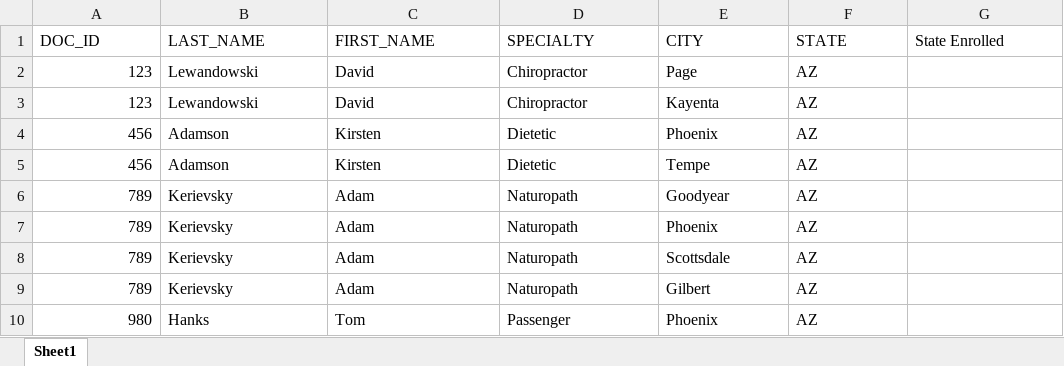
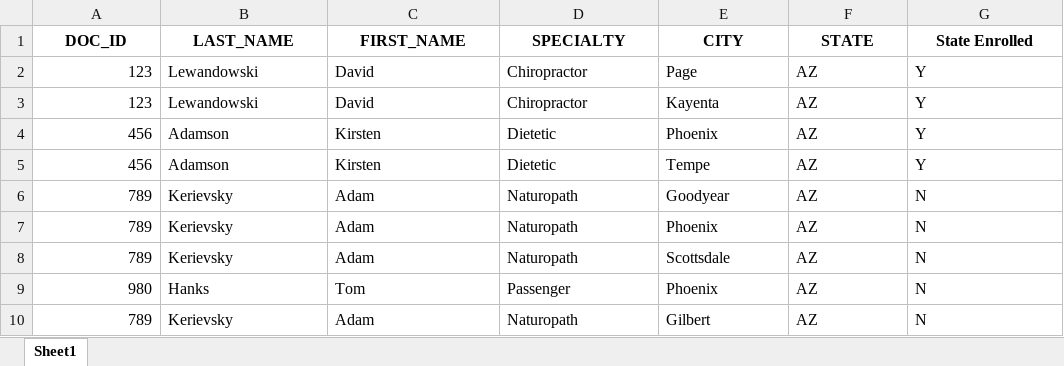
Before and after one commit to markprubin/providerscrape, an Excel workbook: arizona/az_nonrehab.xlsx, sheet Sheet1, drawn as a sheet; values as stored, in another font and other column widths than the file's, no borders; removed rows and columns are numbered as before the commit, all else as after; the diff names each change by its address in the sheet, - before the commit and + after, or states it on an @@ line.

```diff
--- a/arizona/az_nonrehab.xlsx (sheet Sheet1)
+++ b/arizona/az_nonrehab.xlsx (sheet Sheet1)
@@ A1:G1 bold: off → on, alignment: left → center @@
-G2:G5 (State Enrolled): (empty)
+G2:G5 (State Enrolled): Y
-G6:G8 (State Enrolled): (empty)
+G6:G8 (State Enrolled): N
-row 9: 789 | Kerievsky | Adam | Naturopath | Gilbert | AZ
-G9 (State Enrolled): (empty)
+G9 (State Enrolled): N
+row 10: 789 | Kerievsky | Adam | Naturopath | Gilbert | AZ | N
```
Also changed, not shown: 1 other file.
